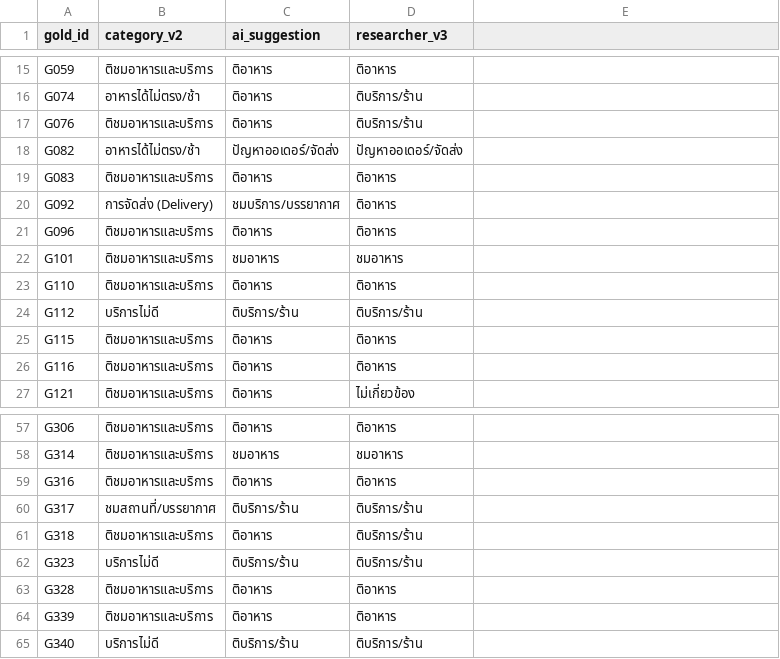
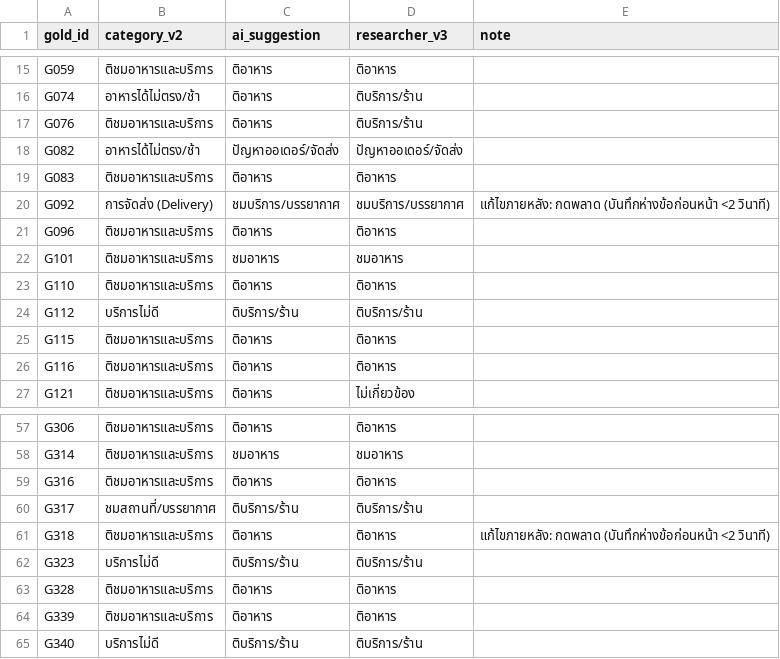
Before and after one commit to 67130043-tech/auto-engagement-api-new-version, a CSV file: data/gold_relabel_v3.csv, drawn as a sheet; only a part is shown, gaps mark what is left out; the diff names each change by its address in the sheet, - before the commit and + after, or states it on an @@ line.

```diff
--- a/data/gold_relabel_v3.csv
+++ b/data/gold_relabel_v3.csv
-E1: (empty)
+E1: note
-D20 (researcher_v3): ติอาหาร
+D20 (researcher_v3): ชมบริการ/บรรยากาศ
-E20 (note): (empty)
+E20 (note): แก้ไขภายหลัง: กดพลาด (บันทึกห่างข้อก่อนหน้า <2 วินาที)
-D61 (researcher_v3): ติบริการ/ร้าน
+D61 (researcher_v3): ติอาหาร
-E61 (note): (empty)
+E61 (note): แก้ไขภายหลัง: กดพลาด (บันทึกห่างข้อก่อนหน้า <2 วินาที)
```
Also changed, not shown: data/gold_standard.csv.
